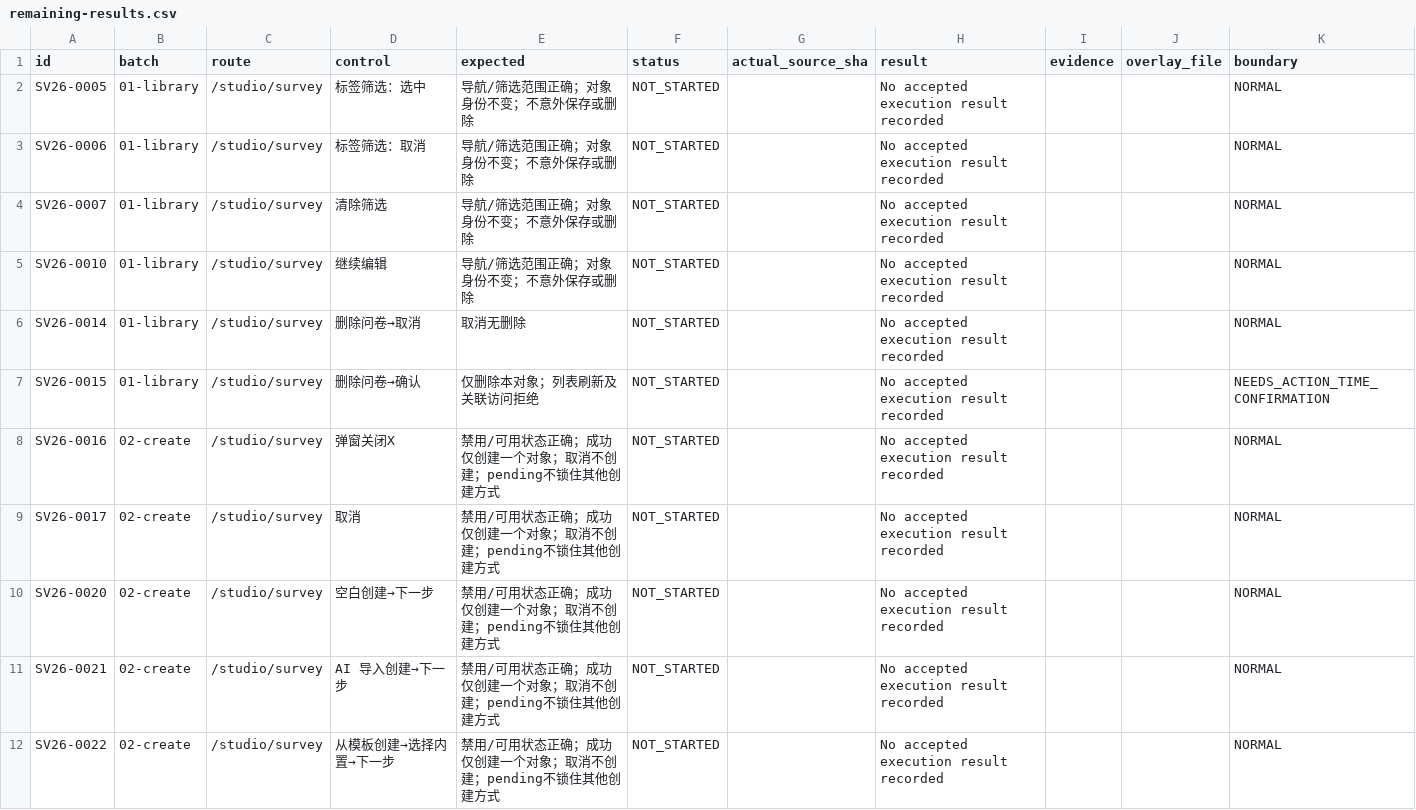
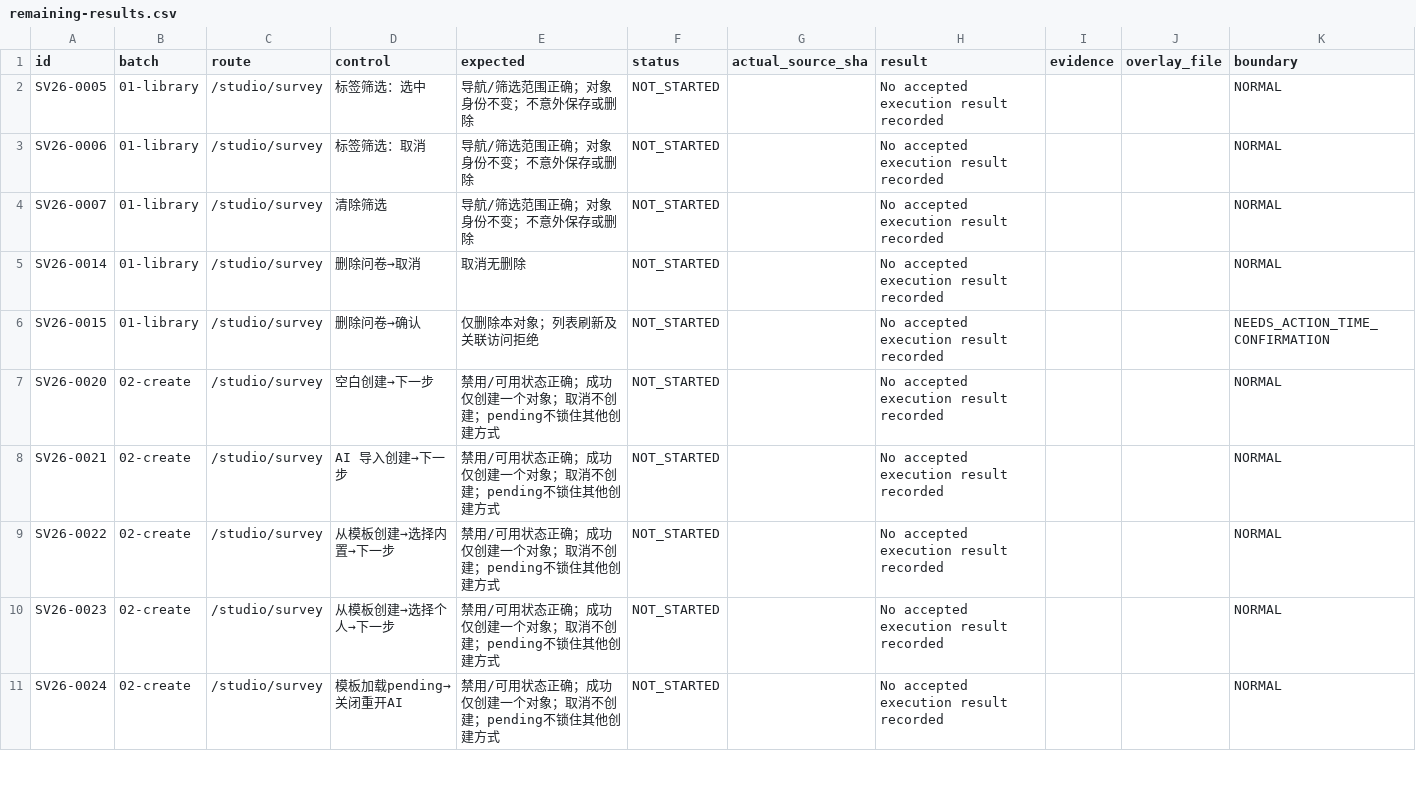
Before and after one commit to boardx/workspacex, a CSV file: docs/evidence/survey-all-buttons-20261004/remaining-results.csv, drawn as a sheet; only a part is shown; the shorter side is filled out with more unchanged rows; the diff names each change by its address in the sheet, - before the commit and + after, or states it on an @@ line.

```diff
--- a/docs/evidence/survey-all-buttons-20261004/remaining-results.csv
+++ b/docs/evidence/survey-all-buttons-20261004/remaining-results.csv
-row 5: SV26-0010 | 01-library | /studio/survey | 继续编辑 | 导航/筛选范围正确；对象身份不变；不意外保存或删除 | NOT_STARTED |  | No accepted execution result recorded |  |  | NORMAL
-row 8: SV26-0016 | 02-create | /studio/survey | 弹窗关闭X | 禁用/可用状态正确；成功仅创建一个对象；取消不创建；pending不锁住其他创建方式 | NOT_STARTED |  | No accepted execution result recorded |  |  | NORMAL
-row 9: SV26-0017 | 02-create | /studio/survey | 取消 | 禁用/可用状态正确；成功仅创建一个对象；取消不创建；pending不锁住其他创建方式 | NOT_STARTED |  | No accepted execution result recorded |  |  | NORMAL
```
Also changed, not shown: docs/evidence/survey-all-buttons-20261004/execution-results.csv, docs/evidence/survey-all-buttons-20261004/parent-ui-results.csv, 5 other files.
